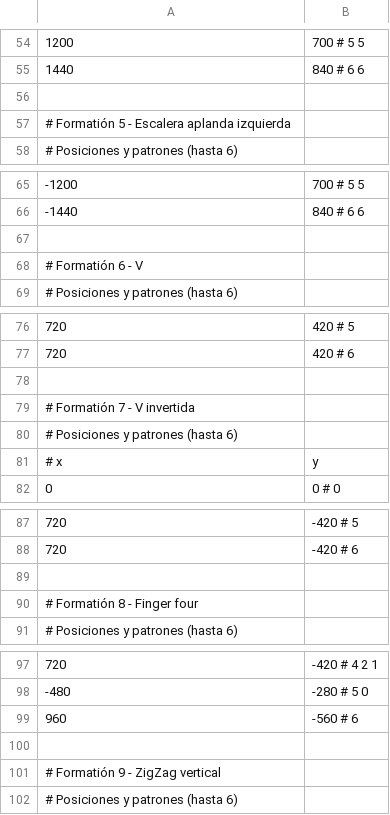
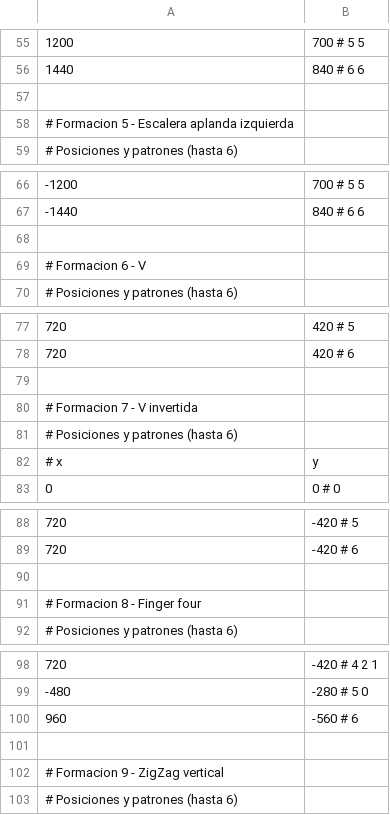
Before and after one commit to Zardoz89/mata, a CSV file: datsrc/formatio.csv, drawn as a sheet; only a part is shown, gaps mark what is left out; addresses are those after the commit; the diff covers the shown part only; the diff names each change by its address in the sheet, - before the commit and + after, or states it on an @@ line.

```diff
--- a/datsrc/formatio.csv
+++ b/datsrc/formatio.csv
-A58: # Formatión 5 - Escalera aplanda izquierda
+A58: # Formacion 5 - Escalera aplanda izquierda
-A69: # Formatión 6 - V
+A69: # Formacion 6 - V
-A80: # Formatión 7 - V invertida
+A80: # Formacion 7 - V invertida
-A91: # Formatión 8 - Finger four
+A91: # Formacion 8 - Finger four
-A102: # Formatión 9 - ZigZag vertical
+A102: # Formacion 9 - ZigZag vertical
```
Also changed, not shown: 1 added row and 9 edited cells elsewhere in this file, dat/movpaths.csv, datsrc/movpaths.csv, 4 other files.
